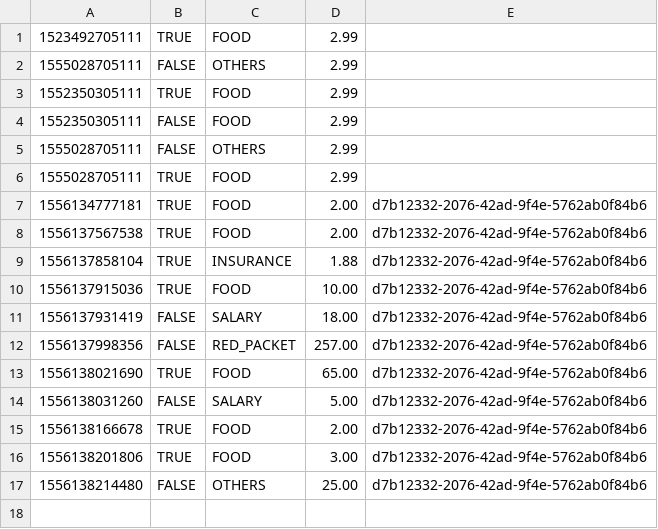
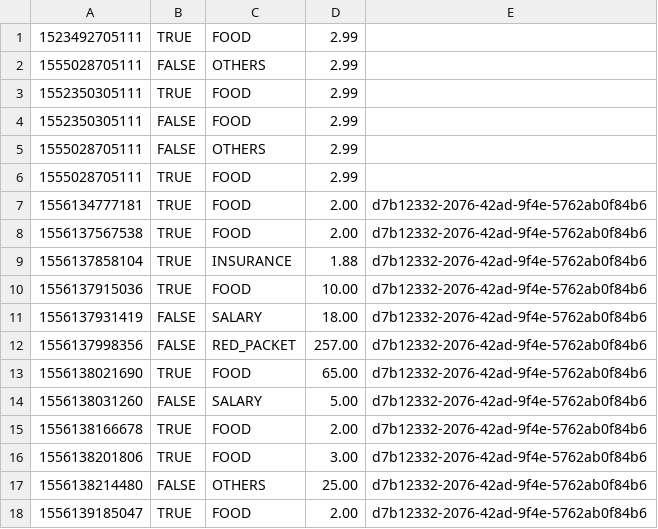
Before and after one commit to nguyensjsu/sp19-202-rocket-202, a CSV file: src/data/records.csv, drawn as a sheet.

```diff
--- a/src/data/records.csv
+++ b/src/data/records.csv
@@ -17 +17,2 @@
 1556138214480,FALSE,OTHERS,25.00,d7b12332-2076-42ad-9f4e-5762ab0f84b6
+1556139185047,TRUE,FOOD,2.00,d7b12332-2076-42ad-9f4e-5762ab0f84b6
```
Also changed, not shown: 2 other files.
